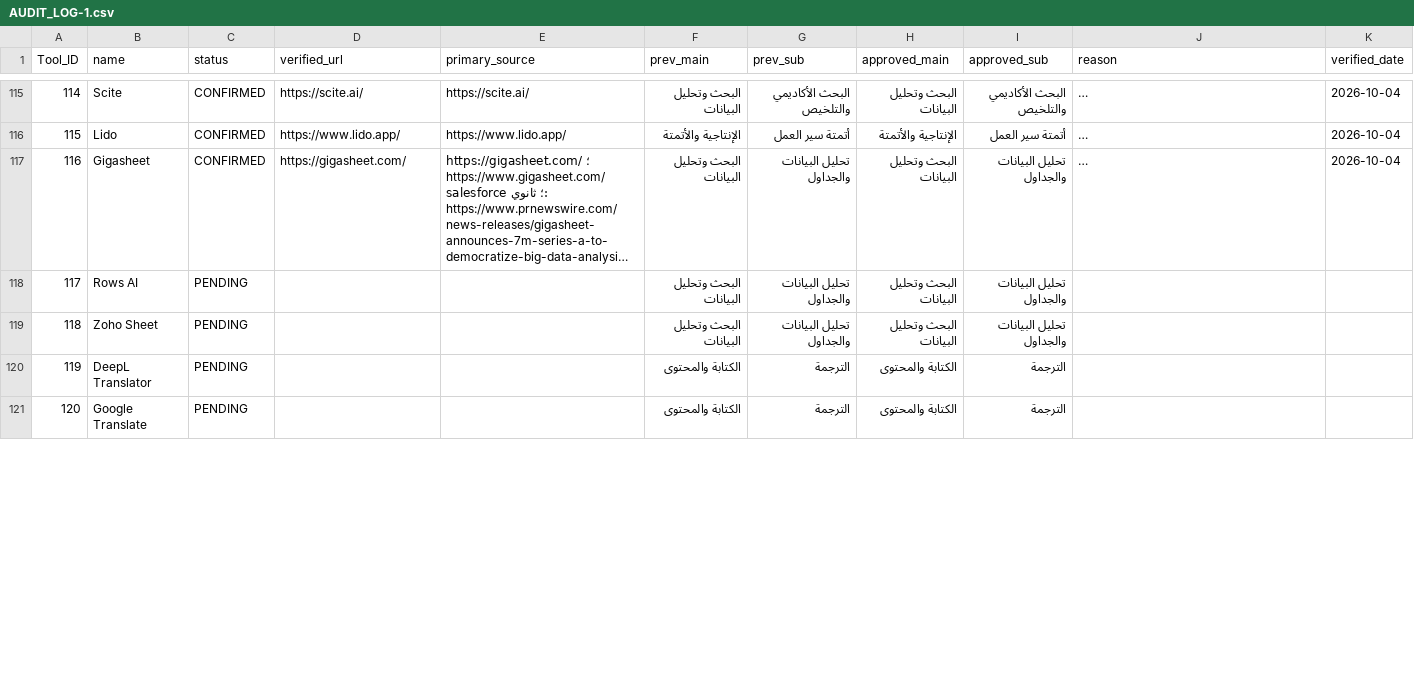
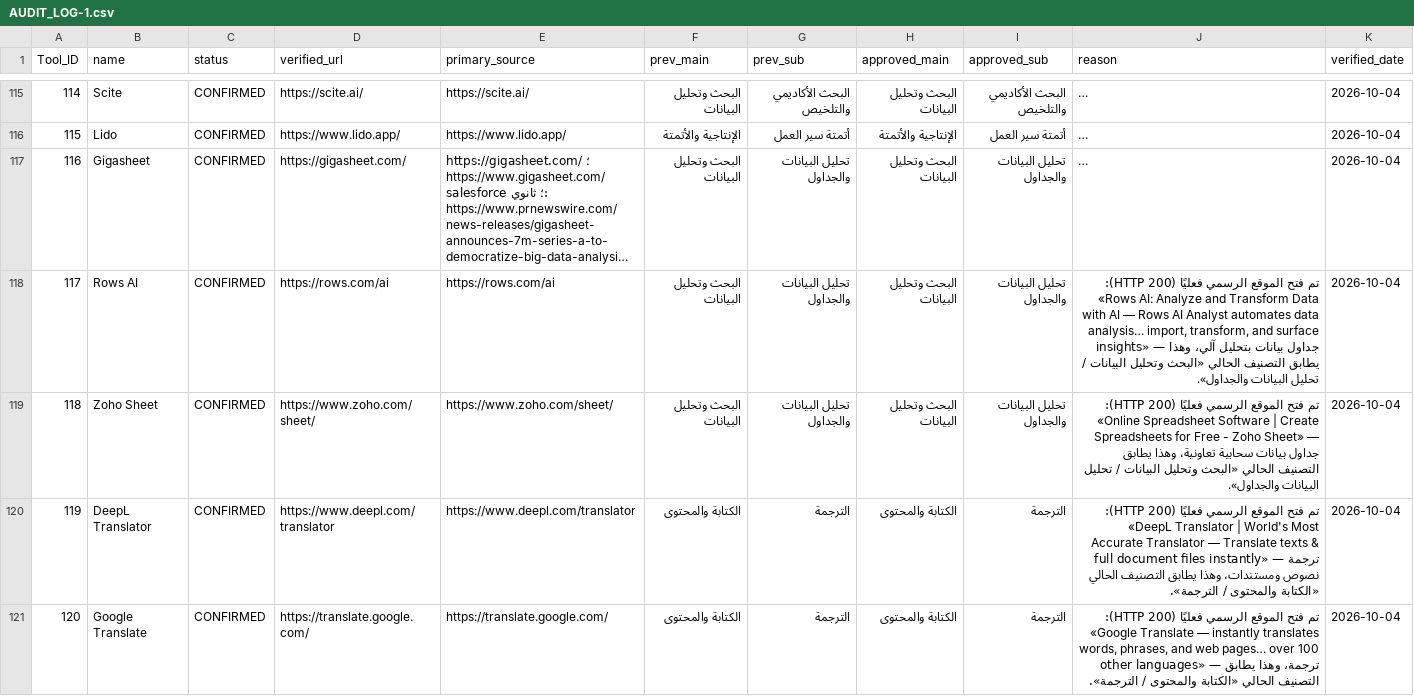
Before and after one commit to jr30rashid-coder/adasa-ai-audit1, a CSV file: AUDIT_LOG-1.csv, drawn as a sheet; only a part is shown, gaps mark what is left out; long unchanged cells end in …; the diff covers the shown part only; the diff names each change by its address in the sheet, - before the commit and + after, or states it on an @@ line.

```diff
--- a/AUDIT_LOG-1.csv
+++ b/AUDIT_LOG-1.csv
-C118:C121 (status): PENDING
+C118:C121 (status): CONFIRMED
-D118 (verified_url): (empty)
+D118 (verified_url): https://rows.com/ai
-E118 (primary_source): (empty)
+E118 (primary_source): https://rows.com/ai
-J118 (reason): (empty)
+J118 (reason): تم فتح الموقع الرسمي فعليًا (HTTP 200): «Rows AI: Analyze and Transform Data with AI — Rows AI Analyst automates data analysis… import, transform, and surface insights» — جداول بيانات بتحليل آلي، وهذا يطابق التصنيف الحالي «البحث وتحليل البيانات / تحليل البيانات والجداول».
-K118:K121 (verified_date): (empty)
+K118:K121 (verified_date): 2026-10-04
-D119 (verified_url): (empty)
+D119 (verified_url): https://www.zoho.com/sheet/
-E119 (primary_source): (empty)
+E119 (primary_source): https://www.zoho.com/sheet/
-J119 (reason): (empty)
+J119 (reason): تم فتح الموقع الرسمي فعليًا (HTTP 200): «Online Spreadsheet Software | Create Spreadsheets for Free - Zoho Sheet» — جداول بيانات سحابية تعاونية، وهذا يطابق التصنيف الحالي «البحث وتحليل البيانات / تحليل البيانات والجداول».
-D120 (verified_url): (empty)
+D120 (verified_url): https://www.deepl.com/translator
-E120 (primary_source): (empty)
+E120 (primary_source): https://www.deepl.com/translator
-J120 (reason): (empty)
+J120 (reason): تم فتح الموقع الرسمي فعليًا (HTTP 200): «DeepL Translator | World's Most Accurate Translator — Translate texts & full document files instantly» — ترجمة نصوص ومستندات، وهذا يطابق التصنيف الحالي «الكتابة والمحتوى / الترجمة».
-D121 (verified_url): (empty)
+D121 (verified_url): https://translate.google.com/
-E121 (primary_source): (empty)
+E121 (primary_source): https://translate.google.com/
-J121 (reason): (empty)
+J121 (reason): تم فتح الموقع الرسمي فعليًا (HTTP 200): «Google Translate — instantly translates words, phrases, and web pages… over 100 other languages» — ترجمة، وهذا يطابق التصنيف الحالي «الكتابة والمحتوى / الترجمة».
```
Also changed, not shown: 20 edited cells elsewhere in this file.
